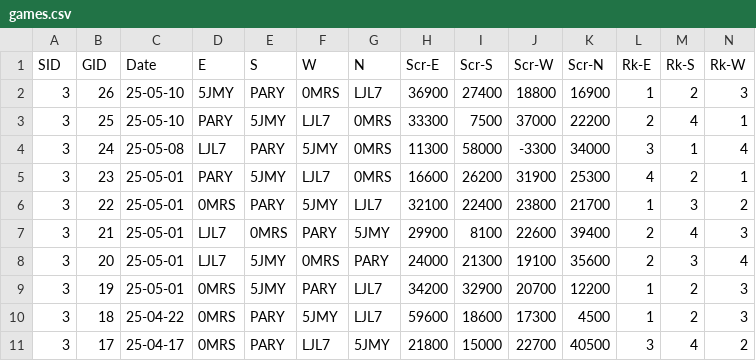
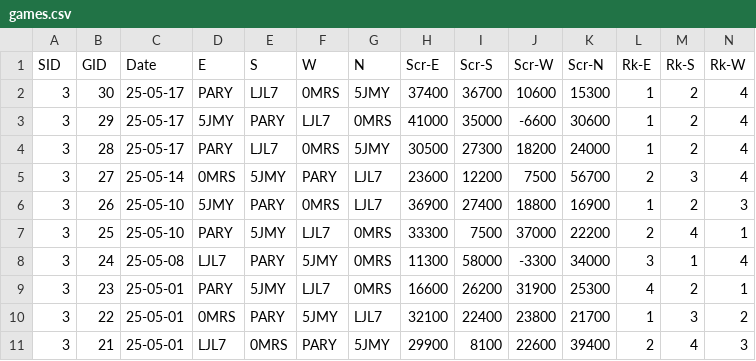
Before and after one commit to ShiningCrevice/DLeague-Data, a CSV file: data/games.csv, drawn as a sheet; only a part is shown; the shorter side is filled out with more unchanged rows; rows hold the shown columns only; the diff names each change by its address in the sheet, - before the commit and + after, or states it on an @@ line.

```diff
--- a/data/games.csv
+++ b/data/games.csv
+row 2: 3 | 30 | 25-05-17 | PARY | LJL7 | 0MRS | 5JMY | 37400 | 36700 | 10600 | 15300 | 1 | 2 | 4
+row 3: 3 | 29 | 25-05-17 | 5JMY | PARY | LJL7 | 0MRS | 41000 | 35000 | -6600 | 30600 | 1 | 2 | 4
+row 4: 3 | 28 | 25-05-17 | PARY | LJL7 | 0MRS | 5JMY | 30500 | 27300 | 18200 | 24000 | 1 | 2 | 4
+row 5: 3 | 27 | 25-05-14 | 0MRS | 5JMY | PARY | LJL7 | 23600 | 12200 | 7500 | 56700 | 2 | 3 | 4
```
Also changed, not shown: data/rounds.csv, statistics/S3.csv, 5 other files.
